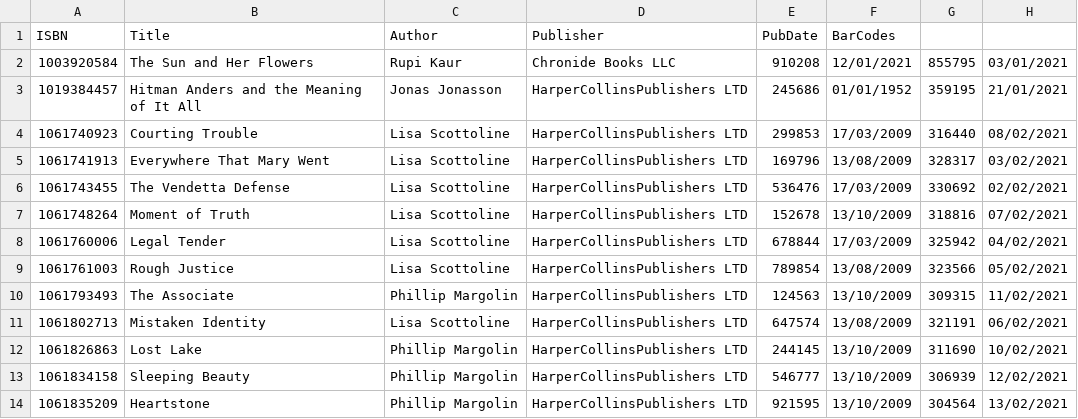
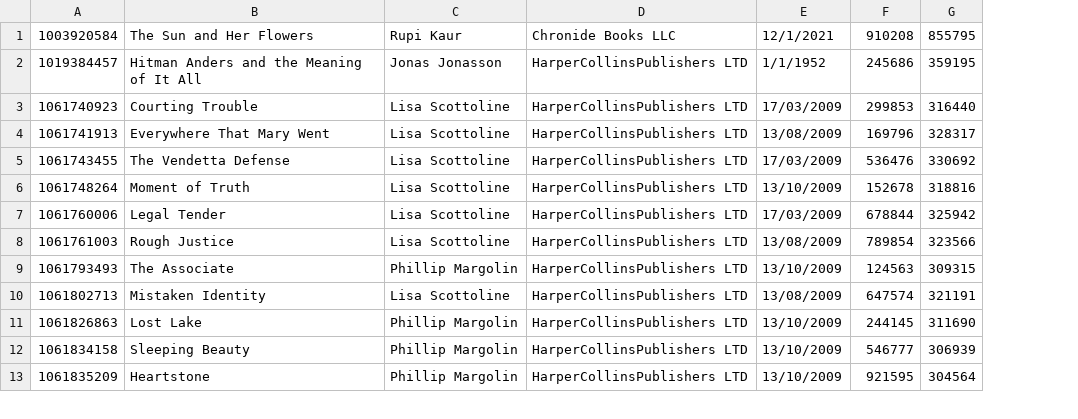
Before and after one commit to NguyenHiu/Library_Management, a CSV file: Books.csv, drawn as a sheet; only a part is shown; removed rows and columns are numbered as before the commit, all else as after; the diff names each change by its address in the sheet, - before the commit and + after, or states it on an @@ line.

Commit message:
Update Book.csv

```diff
--- a/Books.csv
+++ b/Books.csv
+column E, rows 1-13: 12/1/2021 | 1/1/1952 | 17/03/2009 | 13/08/2009 | 17/03/2009 | 13/10/2009 | 17/03/2009 | 13/08/2009 | 13/10/2009 | 13/08/2009 | 13/10/2009 | 13/10/2009 | 13/10/2009
-column F, rows 2-14: 12/01/2021 | 01/01/1952 | 17/03/2009 | 13/08/2009 | 17/03/2009 | 13/10/2009 | 17/03/2009 | 13/08/2009 | 13/10/2009 | 13/08/2009 | 13/10/2009 | 13/10/2009 | 13/10/2009
-column H, rows 2-14: 03/01/2021 | 21/01/2021 | 08/02/2021 | 03/02/2021 | 02/02/2021 | 07/02/2021 | 04/02/2021 | 05/02/2021 | 11/02/2021 | 06/02/2021 | 10/02/2021 | 12/02/2021 | 13/02/2021
-row 1: ISBN | Title | Author | Publisher | PubDate | BarCodes
```
Also changed, not shown: 1 other file.
